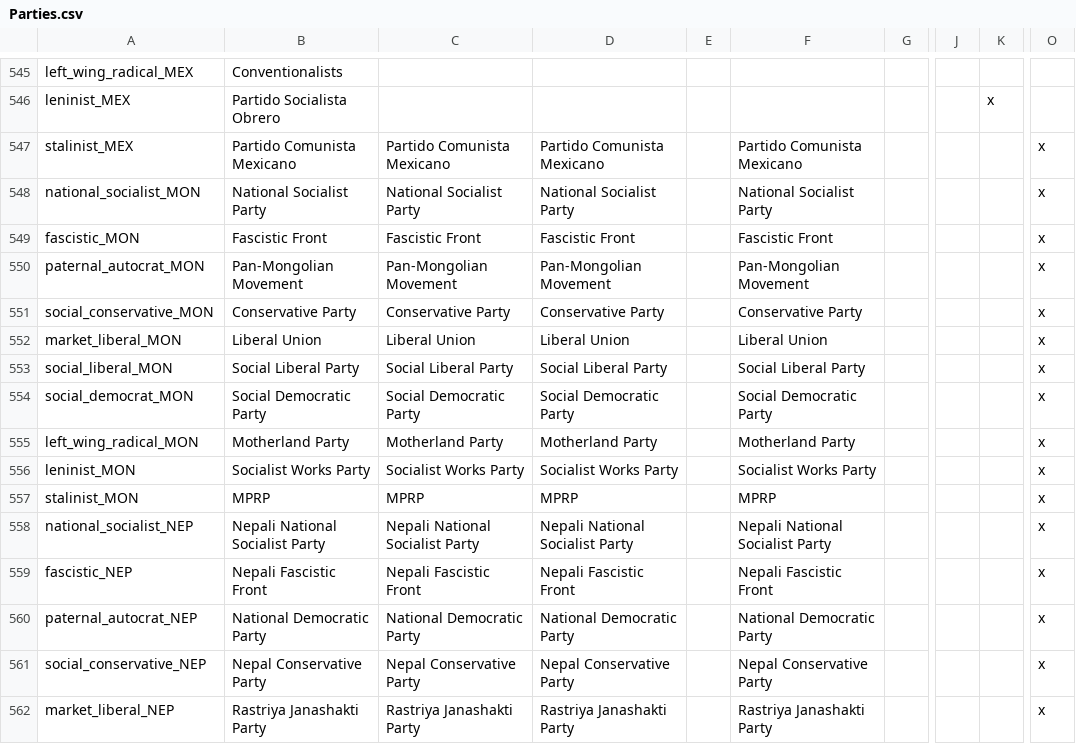
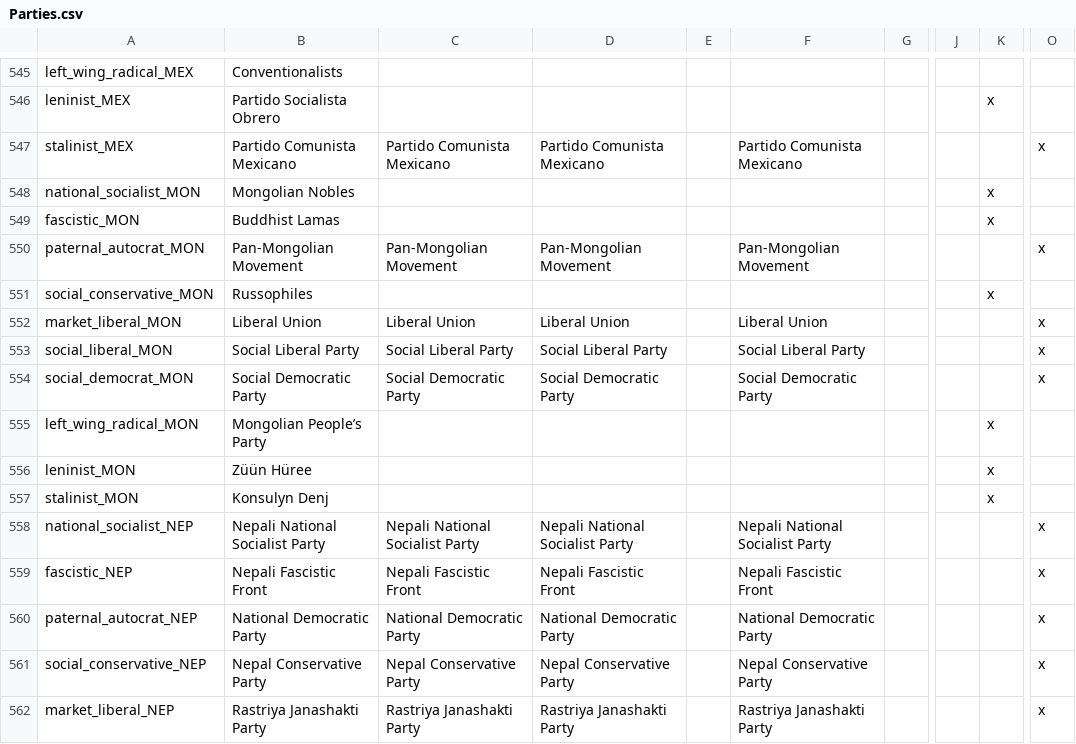
Before and after one commit to dthird3/ww1tfh, a CSV file: localisation/Parties.csv, drawn as a sheet; only a part is shown, gaps mark what is left out; the diff names each change by its address in the sheet, - before the commit and + after, or states it on an @@ line.

```diff
--- a/localisation/Parties.csv
+++ b/localisation/Parties.csv
-B548: National Socialist Party
+B548: Mongolian Nobles
-C548: National Socialist Party
+C548: (empty)
-D548: National Socialist Party
+D548: (empty)
-F548: National Socialist Party
+F548: (empty)
-K548:K549: (empty)
+K548:K549: x
-O548:O549: x
+O548:O549: (empty)
-B549: Fascistic Front
+B549: Buddhist Lamas
-C549: Fascistic Front
+C549: (empty)
-D549: Fascistic Front
+D549: (empty)
-F549: Fascistic Front
+F549: (empty)
-B551: Conservative Party
+B551: Russophiles
-C551: Conservative Party
+C551: (empty)
-D551: Conservative Party
+D551: (empty)
-F551: Conservative Party
+F551: (empty)
-K551: (empty)
+K551: x
-O551: x
+O551: (empty)
-B555: Motherland Party
+B555: Mongolian People’s Party
-C555: Motherland Party
+C555: (empty)
-D555: Motherland Party
+D555: (empty)
-F555: Motherland Party
+F555: (empty)
-K555:K557: (empty)
+K555:K557: x
-O555:O557: x
+O555:O557: (empty)
-B556: Socialist Works Party
+B556: Züün Hüree
-C556: Socialist Works Party
+C556: (empty)
-D556: Socialist Works Party
+D556: (empty)
-F556: Socialist Works Party
+F556: (empty)
-B557: MPRP
+B557: Konsulyn Denj
-C557: MPRP
+C557: (empty)
-D557: MPRP
+D557: (empty)
-F557: MPRP
+F557: (empty)
```
